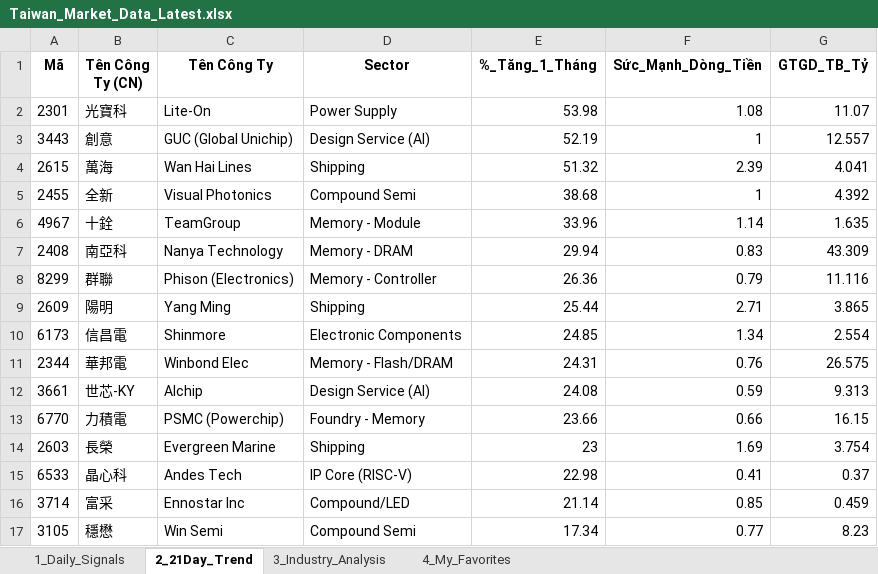
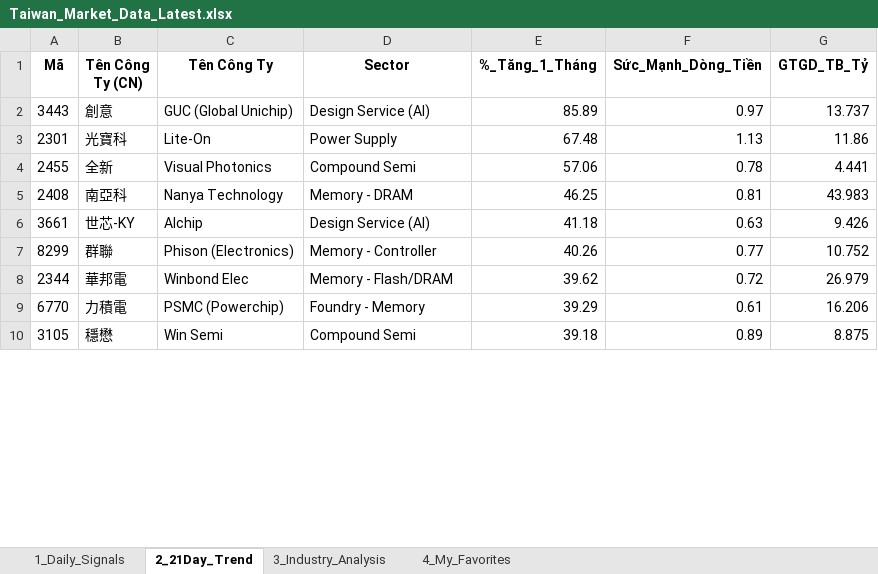
Before and after one commit to chipmoon/dashboard-tw, an Excel workbook: Taiwan_Market_Data_Latest.xlsx, sheet 2_21Day_Trend, drawn as a sheet; only a part is shown; values as stored, in another font and other column widths than the file's, no borders; removed rows and columns are numbered as before the commit, all else as after; the diff covers the shown part only; the diff names each change by its address in the sheet, - before the commit and + after, or states it on an @@ line.

```diff
--- a/Taiwan_Market_Data_Latest.xlsx (sheet 2_21Day_Trend)
+++ b/Taiwan_Market_Data_Latest.xlsx (sheet 2_21Day_Trend)
-row 2: 2301 | 光寶科 | Lite-On | Power Supply | 53.98 | 1.08 | 11.07
-E2 (%_Tăng_1_Tháng): 52.19
+E2 (%_Tăng_1_Tháng): 85.89
-F2 (Sức_Mạnh_Dòng_Tiền): 1
+F2 (Sức_Mạnh_Dòng_Tiền): 0.97
-G2 (GTGD_TB_Tỷ): 12.557
+G2 (GTGD_TB_Tỷ): 13.737
-row 4: 2615 | 萬海 | Wan Hai Lines | Shipping | 51.32 | 2.39 | 4.041
+row 3: 2301 | 光寶科 | Lite-On | Power Supply | 67.48 | 1.13 | 11.86
-E4 (%_Tăng_1_Tháng): 38.68
+E4 (%_Tăng_1_Tháng): 57.06
-F4 (Sức_Mạnh_Dòng_Tiền): 1
+F4 (Sức_Mạnh_Dòng_Tiền): 0.78
-G4 (GTGD_TB_Tỷ): 4.392
+G4 (GTGD_TB_Tỷ): 4.441
-row 6: 4967 | 十銓 | TeamGroup | Memory - Module | 33.96 | 1.14 | 1.635
-E5 (%_Tăng_1_Tháng): 29.94
+E5 (%_Tăng_1_Tháng): 46.25
-F5 (Sức_Mạnh_Dòng_Tiền): 0.83
+F5 (Sức_Mạnh_Dòng_Tiền): 0.81
-G5 (GTGD_TB_Tỷ): 43.309
+G5 (GTGD_TB_Tỷ): 43.983
+row 6: 3661 | 世芯-KY | Alchip | Design Service (AI) | 41.18 | 0.63 | 9.426
-E7 (%_Tăng_1_Tháng): 26.36
+E7 (%_Tăng_1_Tháng): 40.26
-F7 (Sức_Mạnh_Dòng_Tiền): 0.79
+F7 (Sức_Mạnh_Dòng_Tiền): 0.77
-G7 (GTGD_TB_Tỷ): 11.116
+G7 (GTGD_TB_Tỷ): 10.752
-row 9: 2609 | 陽明 | Yang Ming | Shipping | 25.44 | 2.71 | 3.865
-row 10: 6173 | 信昌電 | Shinmore | Electronic Components | 24.85 | 1.34 | 2.554
-E8 (%_Tăng_1_Tháng): 24.31
+E8 (%_Tăng_1_Tháng): 39.62
-F8 (Sức_Mạnh_Dòng_Tiền): 0.76
+F8 (Sức_Mạnh_Dòng_Tiền): 0.72
-G8 (GTGD_TB_Tỷ): 26.575
+G8 (GTGD_TB_Tỷ): 26.979
-row 12: 3661 | 世芯-KY | Alchip | Design Service (AI) | 24.08 | 0.59 | 9.313
-E9 (%_Tăng_1_Tháng): 23.66
+E9 (%_Tăng_1_Tháng): 39.29
-F9 (Sức_Mạnh_Dòng_Tiền): 0.66
+F9 (Sức_Mạnh_Dòng_Tiền): 0.61
-G9 (GTGD_TB_Tỷ): 16.15
+G9 (GTGD_TB_Tỷ): 16.206
-row 14: 2603 | 長榮 | Evergreen Marine | Shipping | 23 | 1.69 | 3.754
-row 15: 6533 | 晶心科 | Andes Tech | IP Core (RISC-V) | 22.98 | 0.41 | 0.37
-row 16: 3714 | 富采 | Ennostar Inc | Compound/LED | 21.14 | 0.85 | 0.459
-E10 (%_Tăng_1_Tháng): 17.34
+E10 (%_Tăng_1_Tháng): 39.18
-F10 (Sức_Mạnh_Dòng_Tiền): 0.77
+F10 (Sức_Mạnh_Dòng_Tiền): 0.89
-G10 (GTGD_TB_Tỷ): 8.23
+G10 (GTGD_TB_Tỷ): 8.875
```
Also changed, not shown: 28 added rows, 21 removed rows and 41 edited cells elsewhere in this sheet, sheet 1_Daily_Signals, sheet 3_Industry_Analysis, sheet 4_My_Favorites.
